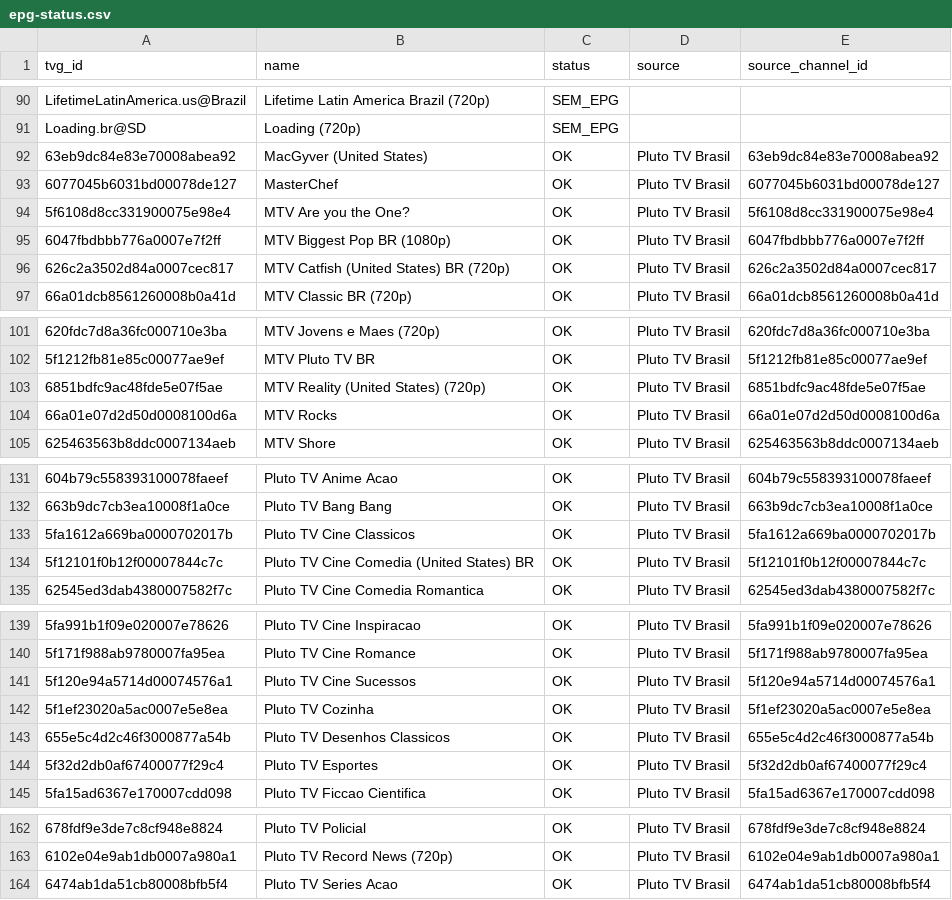
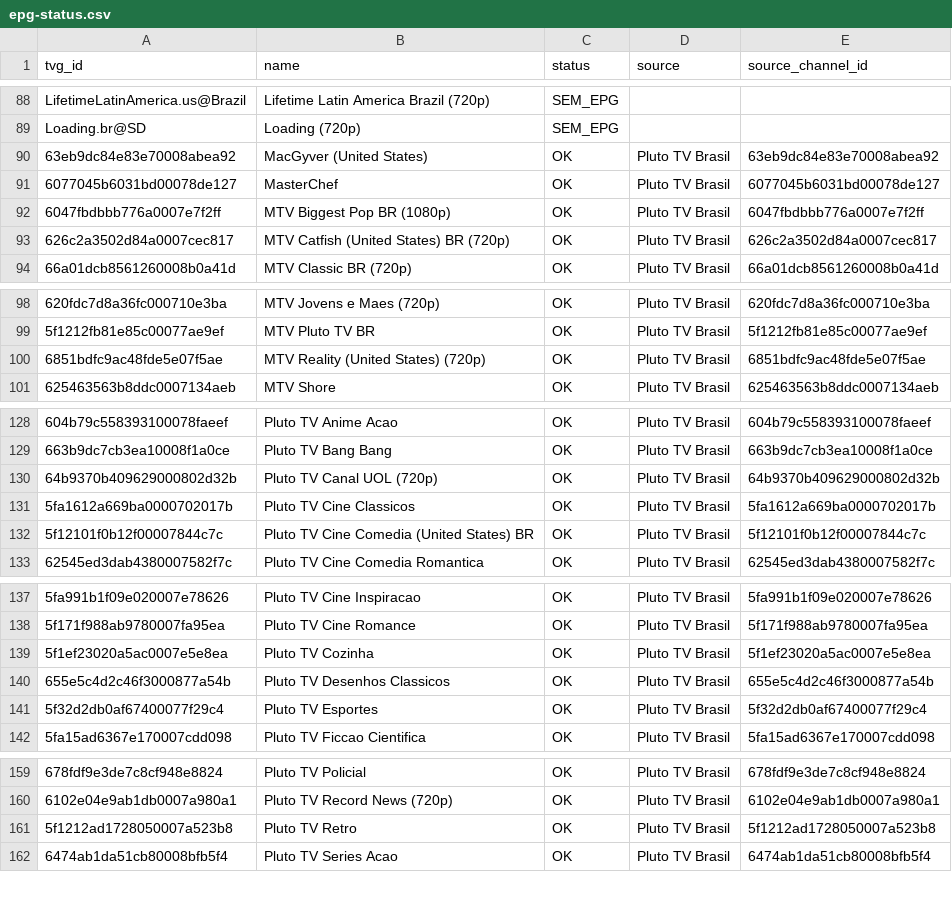
Before and after one commit to feijaum/iptv, a CSV file: epg-status.csv, drawn as a sheet; only a part is shown, gaps mark what is left out; removed rows and columns are numbered as before the commit, all else as after; the diff covers the shown part only; the diff names each change by its address in the sheet, - before the commit and + after, or states it on an @@ line.

```diff
--- a/epg-status.csv
+++ b/epg-status.csv
-row 94: 5f6108d8cc331900075e98e4 | MTV Are you the One? | OK | Pluto TV Brasil | 5f6108d8cc331900075e98e4
-row 104: 66a01e07d2d50d0008100d6a | MTV Rocks | OK | Pluto TV Brasil | 66a01e07d2d50d0008100d6a
+row 130: 64b9370b409629000802d32b | Pluto TV Canal UOL (720p) | OK | Pluto TV Brasil | 64b9370b409629000802d32b
-row 141: 5f120e94a5714d00074576a1 | Pluto TV Cine Sucessos | OK | Pluto TV Brasil | 5f120e94a5714d00074576a1
+row 161: 5f1212ad1728050007a523b8 | Pluto TV Retro | OK | Pluto TV Brasil | 5f1212ad1728050007a523b8
```
Also changed, not shown: 9 added rows, 9 removed rows and 2 edited cells elsewhere in this file, playback-audit.csv, 3 other files.
